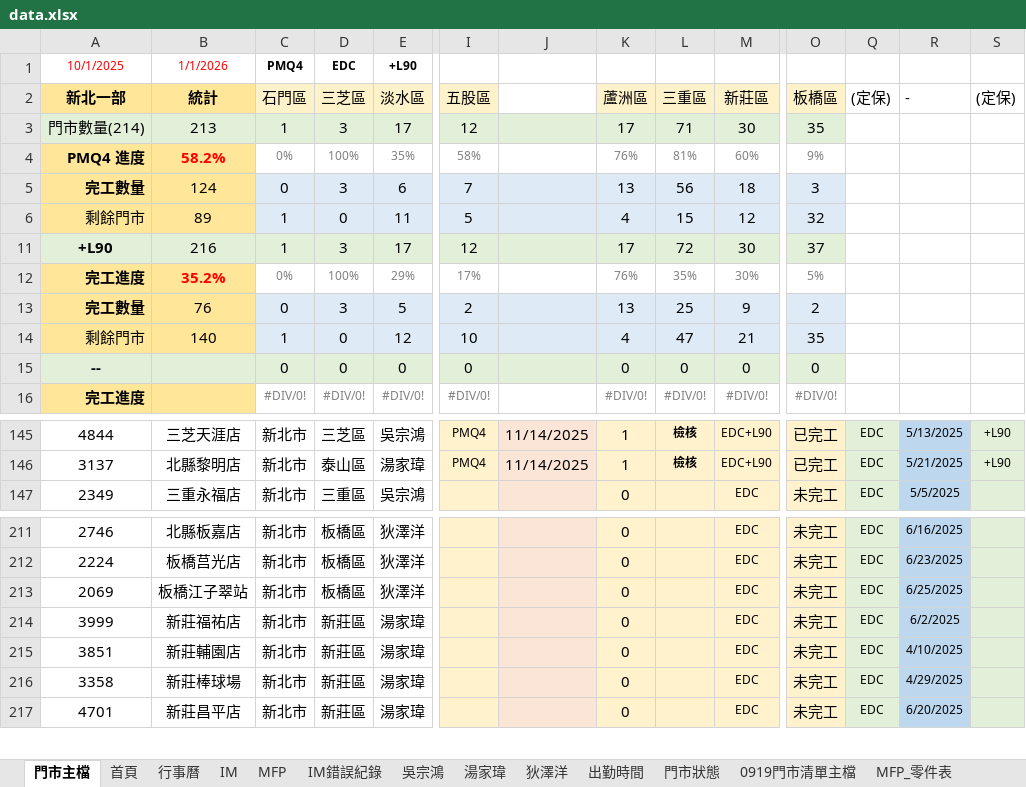
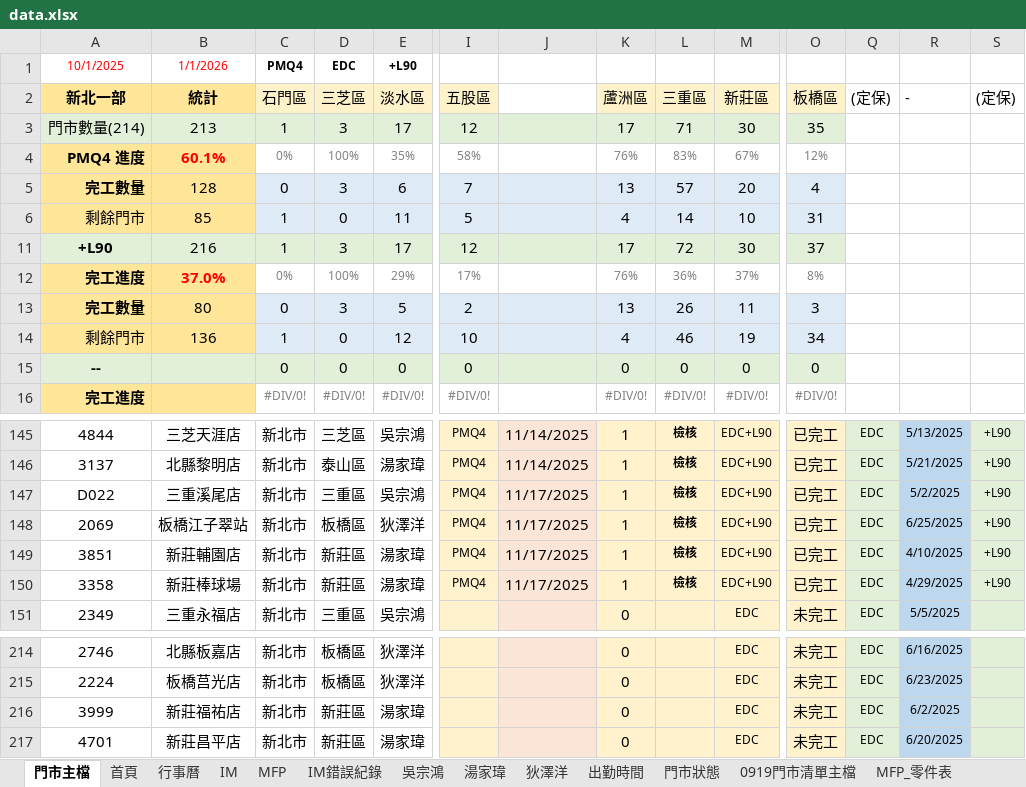
Before and after one commit to Yang-0419-di/FW_2, an Excel workbook: data.xlsx, sheet 門市主檔, drawn as a sheet; only a part is shown, gaps mark what is left out; values as stored, in another font and other column widths than the file's, no borders; conditional formats not drawn; removed rows and columns are numbered as before the commit, all else as after; rows hold the shown columns only; the diff covers the shown part only; the diff names each change by its address in the sheet, - before the commit and + after, or states it on an @@ line.

```diff
--- a/data.xlsx (sheet 門市主檔)
+++ b/data.xlsx (sheet 門市主檔)
-B4 (統計): 58.2%
+B4 (統計): 60.1%
-L4 (三重區): 81%
+L4 (三重區): 83%
-M4 (新莊區): 60%
+M4 (新莊區): 67%
-O4 (板橋區): 9%
+O4 (板橋區): 12%
-B5 (統計): 124
+B5 (統計): 128
-L5 (三重區): 56
+L5 (三重區): 57
-M5 (新莊區): 18
+M5 (新莊區): 20
-O5 (板橋區): 3
+O5 (板橋區): 4
-B6 (統計): 89
+B6 (統計): 85
-L6 (三重區): 15
+L6 (三重區): 14
-M6 (新莊區): 12
+M6 (新莊區): 10
-O6 (板橋區): 32
+O6 (板橋區): 31
-B12 (統計): 35.2%
+B12 (統計): 37.0%
-L12 (三重區): 35%
+L12 (三重區): 36%
-M12 (新莊區): 30%
+M12 (新莊區): 37%
-O12 (板橋區): 5%
+O12 (板橋區): 8%
-B13 (統計): 76
+B13 (統計): 80
-L13 (三重區): 25
+L13 (三重區): 26
-M13 (新莊區): 9
+M13 (新莊區): 11
-O13 (板橋區): 2
+O13 (板橋區): 3
-B14 (統計): 140
+B14 (統計): 136
-L14 (三重區): 47
+L14 (三重區): 46
-M14 (新莊區): 21
+M14 (新莊區): 19
-O14 (板橋區): 35
+O14 (板橋區): 34
+row 147: D022 | 三重溪尾店 | 新北市 | 三重區 | 吳宗鴻 | PMQ4 | 11/17/2025 | 1 | 檢核 | EDC+L90 | 已完工 | EDC | 5/2/2025 | +L90
+row 148: 2069 | 板橋江子翠站 | 新北市 | 板橋區 | 狄澤洋 | PMQ4 | 11/17/2025 | 1 | 檢核 | EDC+L90 | 已完工 | EDC | 6/25/2025 | +L90
+row 149: 3851 | 新莊輔園店 | 新北市 | 新莊區 | 湯家瑋 | PMQ4 | 11/17/2025 | 1 | 檢核 | EDC+L90 | 已完工 | EDC | 4/10/2025 | +L90
+row 150: 3358 | 新莊棒球場 | 新北市 | 新莊區 | 湯家瑋 | PMQ4 | 11/17/2025 | 1 | 檢核 | EDC+L90 | 已完工 | EDC | 4/29/2025 | +L90
-row 213: 2069 | 板橋江子翠站 | 新北市 | 板橋區 | 狄澤洋 |  |  | 0 |  | EDC | 未完工 | EDC | 6/25/2025
-row 215: 3851 | 新莊輔園店 | 新北市 | 新莊區 | 湯家瑋 |  |  | 0 |  | EDC | 未完工 | EDC | 4/10/2025
-row 216: 3358 | 新莊棒球場 | 新北市 | 新莊區 | 湯家瑋 |  |  | 0 |  | EDC | 未完工 | EDC | 4/29/2025
```
Also changed, not shown: 1 removed row elsewhere in this sheet, sheet IM, sheet MFP, sheet 湯家瑋, sheet 出勤時間, sheet 狄澤洋, sheet 吳宗鴻, 1 more sheet, formulas that keep their value, hidden cells, charts or pictures, IM/202511_HL_Maintain_Report.xlsx, IM/202511_Service_Count_Report.xlsx, 1 other file.
